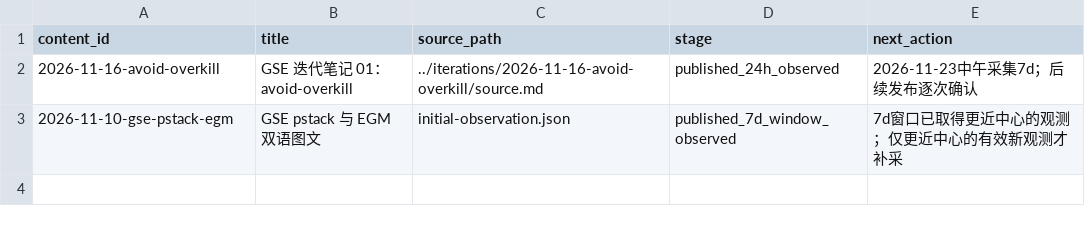
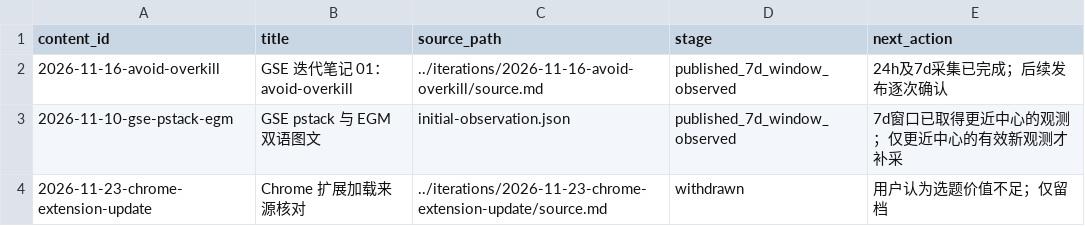
Before and after one commit to felixlark/generative-software-engineering, a CSV file: communications/growth/content.csv, drawn as a sheet.

```diff
--- a/communications/growth/content.csv
+++ b/communications/growth/content.csv
@@ -1,3 +1,4 @@
 content_id,title,source_path,stage,next_action
-2026-11-16-avoid-overkill,GSE 迭代笔记 01：avoid-overkill,../iterations/2026-11-16-avoid-overkill/source.md,published_24h_observed,2026-11-23中午采集7d；后续发布逐次确认
+2026-11-16-avoid-overkill,GSE 迭代笔记 01：avoid-overkill,../iterations/2026-11-16-avoid-overkill/source.md,published_7d_window_observed,24h及7d采集已完成；后续发布逐次确认
 2026-11-10-gse-pstack-egm,GSE pstack 与 EGM 双语图文,initial-observation.json,published_7d_window_observed,7d窗口已取得更近中心的观测；仅更近中心的有效新观测才补采
+2026-11-23-chrome-extension-update,Chrome 扩展加载来源核对,../iterations/2026-11-23-chrome-extension-update/source.md,withdrawn,用户认为选题价值不足；仅留档
```
Also changed, not shown: communications/growth/metrics.csv, 7 other files.
